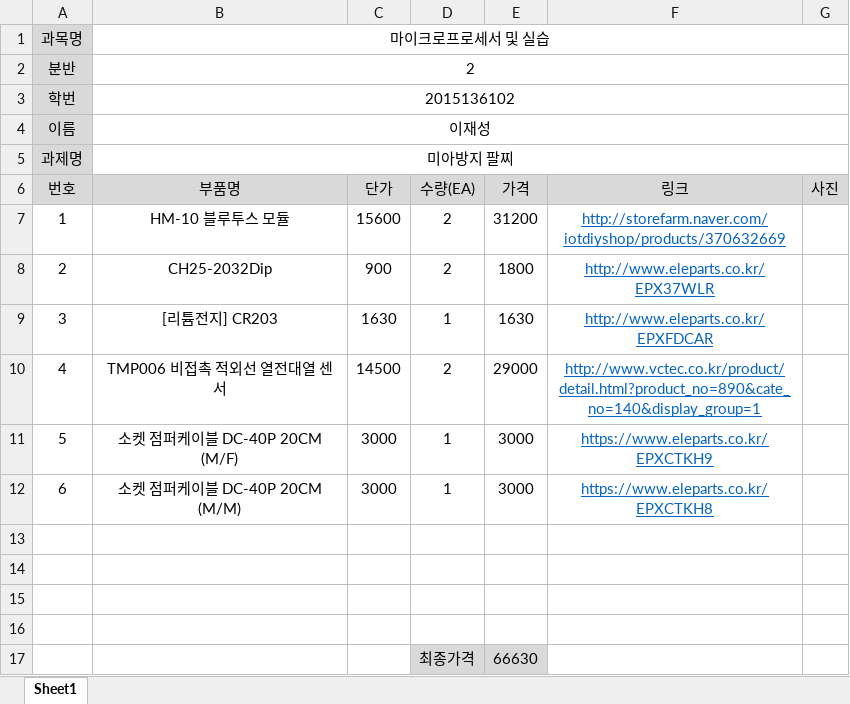
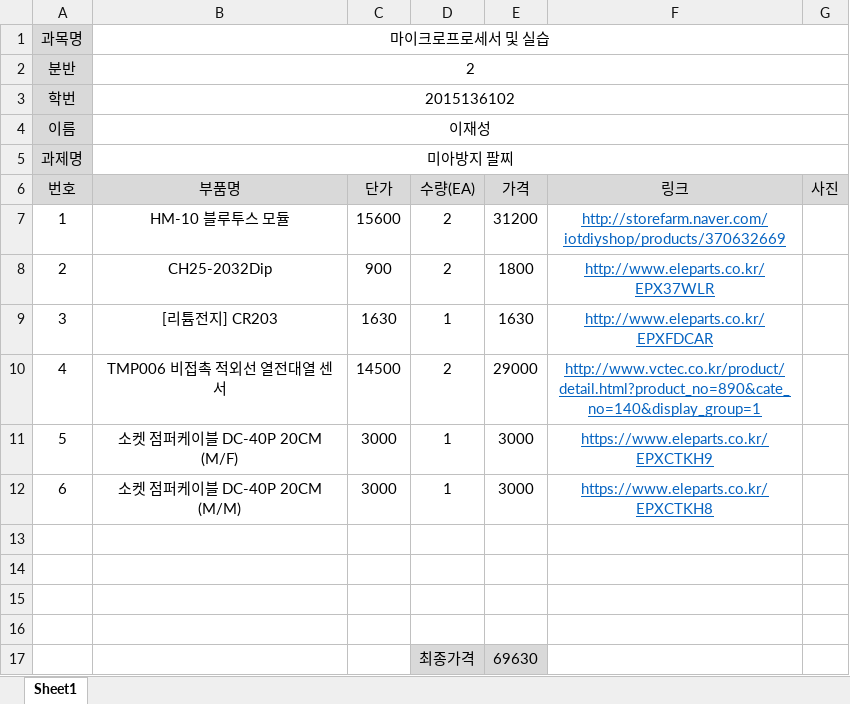
Before and after one commit to kutmicro/2015136102, an Excel workbook: [2분반]2015136102_이재성_마이크로프로세서및실습_재료구매신청서.xlsx, sheet Sheet1, drawn as a sheet; values as stored, in another font and other column widths than the file's, no borders; charts and pictures not drawn; the diff names each change by its address in the sheet, - before the commit and + after, or states it on an @@ line.

Commit message:
재료확정

```diff
--- a/[2분반]2015136102_이재성_마이크로프로세서및실습_재료구매신청서.xlsx (sheet Sheet1)
+++ b/[2분반]2015136102_이재성_마이크로프로세서및실습_재료구매신청서.xlsx (sheet Sheet1)
-E17 (가격): 66630
+E17 (가격): 69630
```
